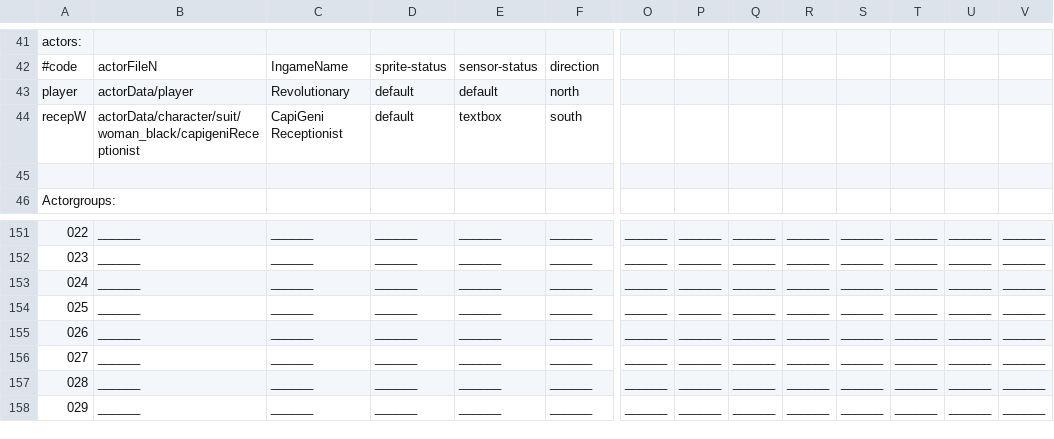
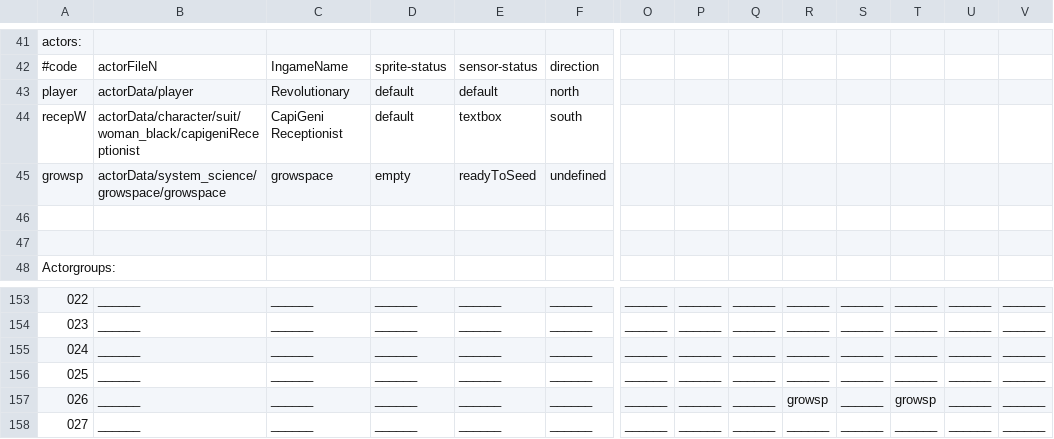
Before and after one commit to WolfgangBischoff/Ceres, a CSV file: src/main/resources/level/capigeni/traineeArea.csv, drawn as a sheet; only a part is shown, gaps mark what is left out; the shorter side is filled out with more unchanged rows; addresses are those after the commit; rows hold the shown columns only; the diff names each change by its address in the sheet, - before the commit and + after, or states it on an @@ line.

```diff
--- a/src/main/resources/level/capigeni/traineeArea.csv
+++ b/src/main/resources/level/capigeni/traineeArea.csv
+row 45: growsp | actorData/system_science/growspace/growspace | growspace | empty | readyToSeed | undefined
+row 46: (empty)
-R157: ______
+R157: growsp
-T157: ______
+T157: growsp
```
Also changed, not shown: src/main/resources/actorData/collectibles/stamp/stamp.csv, src/main/resources/level/living_quarter/air_lock.csv, 7 other files.
